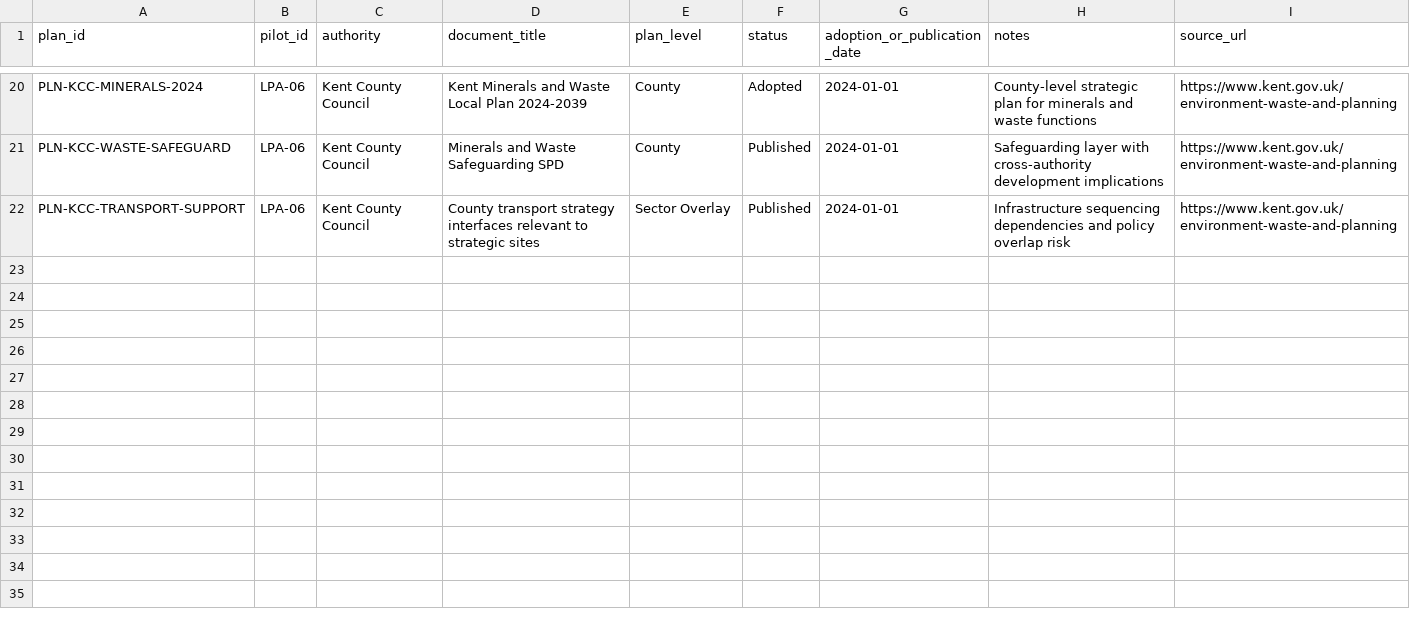
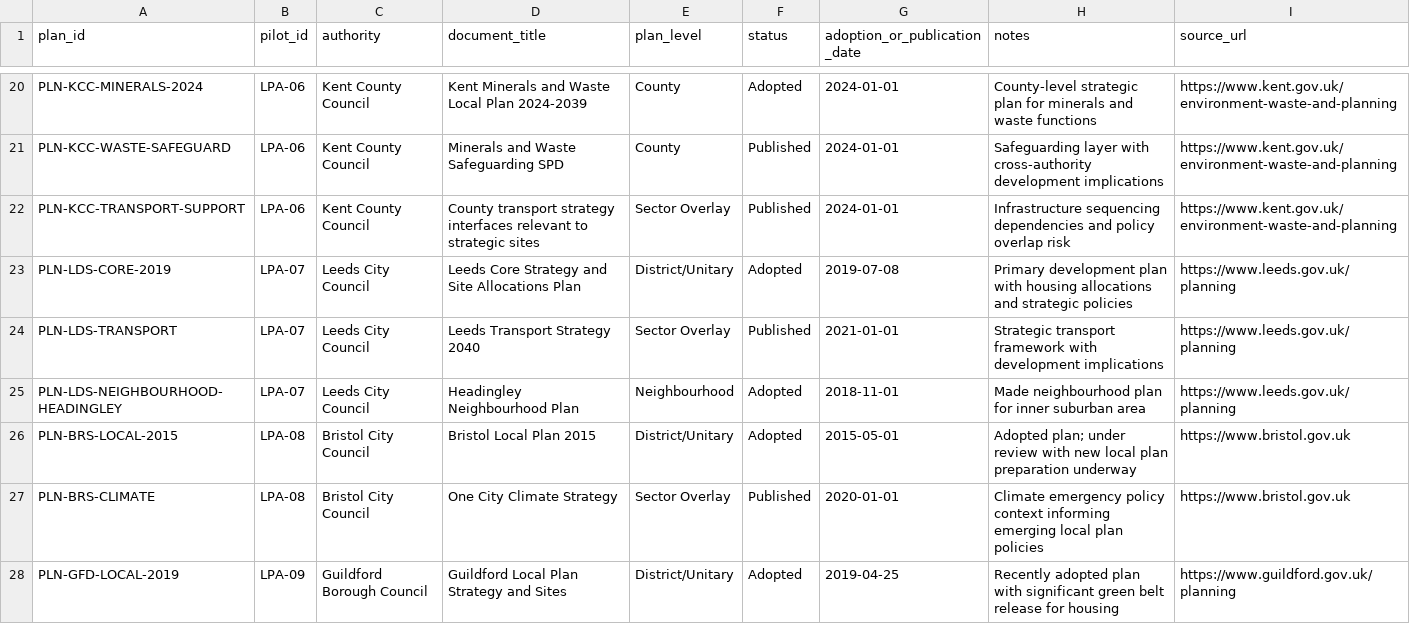
Before and after one commit to benbutler55/uk-planning, a CSV file: data/plans/pilot-plan-documents.csv, drawn as a sheet; only a part is shown, gaps mark what is left out; the diff covers the shown part only; the diff names each change by its address in the sheet, - before the commit and + after, or states it on an @@ line.

```diff
--- a/data/plans/pilot-plan-documents.csv
+++ b/data/plans/pilot-plan-documents.csv
+row 23: PLN-LDS-CORE-2019 | LPA-07 | Leeds City Council | Leeds Core Strategy and Site Allocations Plan | District/Unitary | Adopted | 2019-07-08 | Primary development plan with housing allocations and strategic policies | https://www.leeds.gov.uk/planning
+row 24: PLN-LDS-TRANSPORT | LPA-07 | Leeds City Council | Leeds Transport Strategy 2040 | Sector Overlay | Published | 2021-01-01 | Strategic transport framework with development implications | https://www.leeds.gov.uk/planning
+row 25: PLN-LDS-NEIGHBOURHOOD-HEADINGLEY | LPA-07 | Leeds City Council | Headingley Neighbourhood Plan | Neighbourhood | Adopted | 2018-11-01 | Made neighbourhood plan for inner suburban area | https://www.leeds.gov.uk/planning
+row 26: PLN-BRS-LOCAL-2015 | LPA-08 | Bristol City Council | Bristol Local Plan 2015 | District/Unitary | Adopted | 2015-05-01 | Adopted plan; under review with new local plan preparation underway | https://www.bristol.gov.uk
+row 27: PLN-BRS-CLIMATE | LPA-08 | Bristol City Council | One City Climate Strategy | Sector Overlay | Published | 2020-01-01 | Climate emergency policy context informing emerging local plan policies | https://www.bristol.gov.uk
+row 28: PLN-GFD-LOCAL-2019 | LPA-09 | Guildford Borough Council | Guildford Local Plan Strategy and Sites | District/Unitary | Adopted | 2019-04-25 | Recently adopted plan with significant green belt release for housing | https://www.guildford.gov.uk/planning
```
Also changed, not shown: 15 added rows elsewhere in this file, data/evidence/official_baseline_metrics.csv, data/plans/pilot-lpas.csv, 50 other files.
